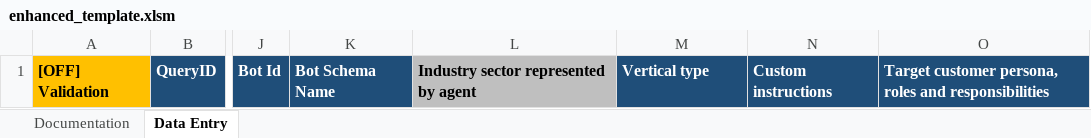
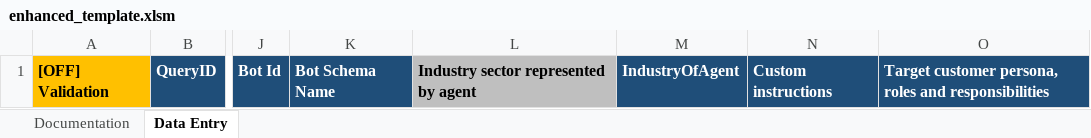
Before and after one commit to microsoft/Data-Vendor-Public-Resources-Draft, an Excel workbook: create_agent_directory/resources/enhanced_template.xlsm, sheet Data Entry, drawn as a sheet; only a part is shown, gaps mark what is left out; values as stored, in another font and other column widths than the file's, no borders; the diff names each change by its address in the sheet, - before the commit and + after, or states it on an @@ line.

```diff
--- a/create_agent_directory/resources/enhanced_template.xlsm (sheet Data Entry)
+++ b/create_agent_directory/resources/enhanced_template.xlsm (sheet Data Entry)
-M1: Vertical type
+M1: IndustryOfAgent
```
Also changed, not shown: sheet Documentation, create_agent_directory/resources/abridged_enhanced_template.xlsm.
